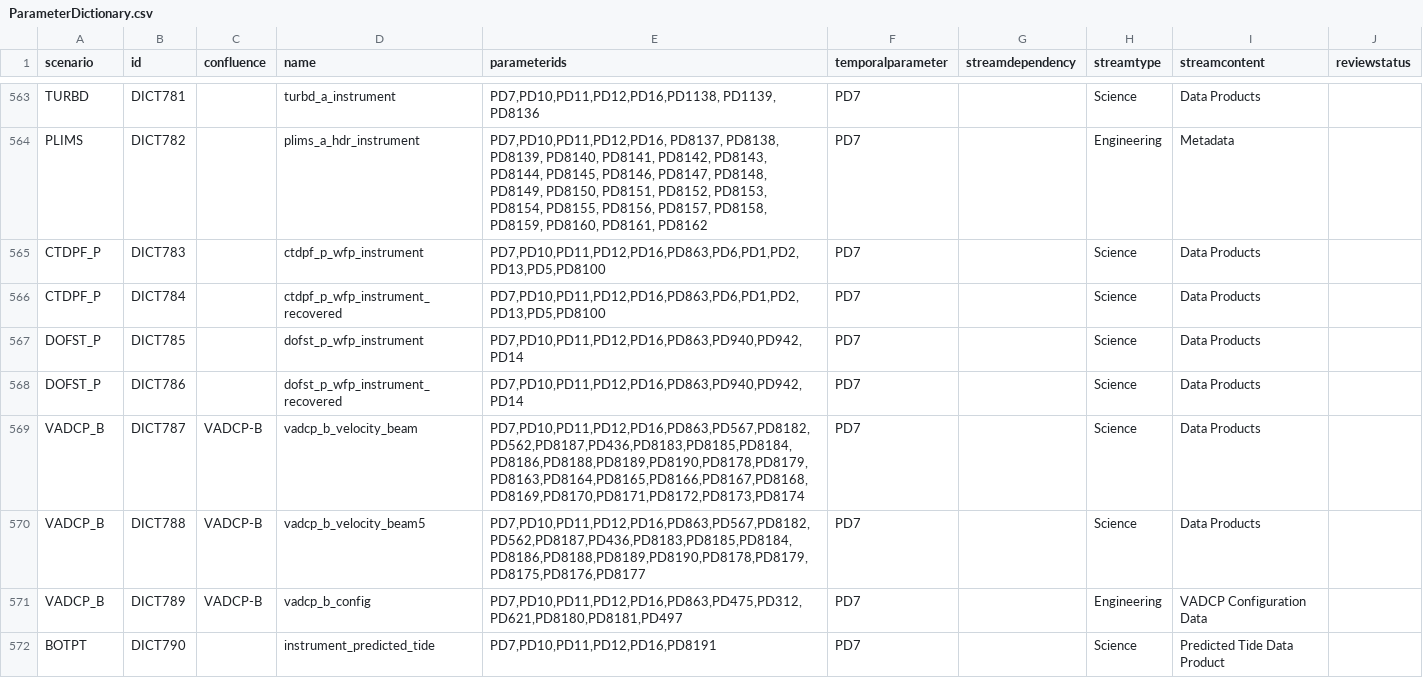
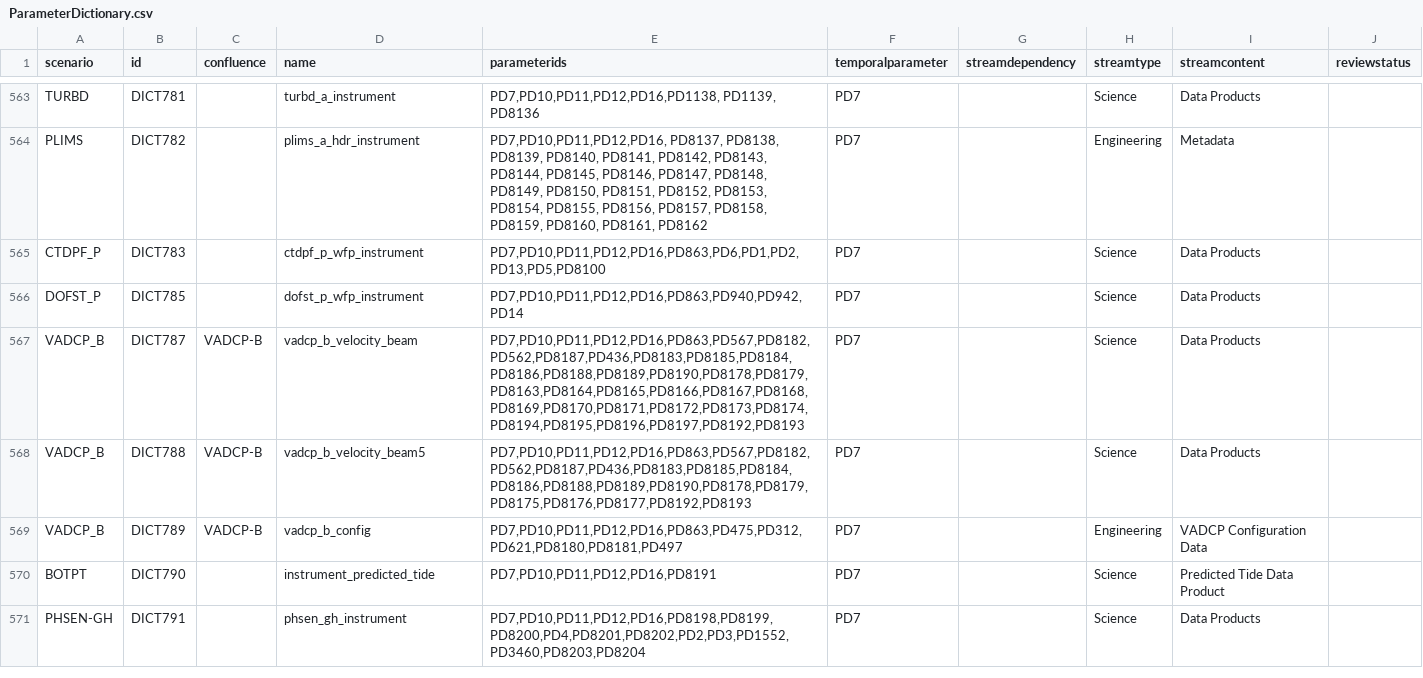
Before and after one commit to oceanobservatories/preload-database, a CSV file: csv/ParameterDictionary.csv, drawn as a sheet; only a part is shown, gaps mark what is left out.

```diff
--- a/csv/ParameterDictionary.csv
+++ b/csv/ParameterDictionary.csv
@@ -565,8 +565,7 @@ PLIMS,DICT782,,plims_a_hdr_instrument,"PD7,PD10,PD11,PD12,PD16, PD8137, PD8138,
 CTDPF_P,DICT783,,ctdpf_p_wfp_instrument,"PD7,PD10,PD11,PD12,PD16,PD863,PD6,PD1,PD2,PD13,PD5,PD8100",PD7,,Science,Data Products,
-CTDPF_P,DICT784,,ctdpf_p_wfp_instrument_recovered,"PD7,PD10,PD11,PD12,PD16,PD863,PD6,PD1,PD2,PD13,PD5,PD8100",PD7,,Science,Data Products,
 DOFST_P,DICT785,,dofst_p_wfp_instrument,"PD7,PD10,PD11,PD12,PD16,PD863,PD940,PD942,PD14",PD7,,Science,Data Products,
-DOFST_P,DICT786,,dofst_p_wfp_instrument_recovered,"PD7,PD10,PD11,PD12,PD16,PD863,PD940,PD942,PD14",PD7,,Science,Data Products,
-VADCP_B,DICT787,VADCP-B,vadcp_b_velocity_beam,"PD7,PD10,PD11,PD12,PD16,PD863,PD567,PD8182,PD562,PD8187,PD436,PD8183,PD8185,PD8184,PD8186,PD8188,PD8189,PD8190,PD8178,PD8179,PD8163,PD8164,PD8165,PD8166,PD8167,PD8168,PD8169,PD8170,PD8171,PD8172,PD8173,PD8174",PD7,,Science,Data Products,
-VADCP_B,DICT788,VADCP-B,vadcp_b_velocity_beam5,"PD7,PD10,PD11,PD12,PD16,PD863,PD567,PD8182,PD562,PD8187,PD436,PD8183,PD8185,PD8184,PD8186,PD8188,PD8189,PD8190,PD8178,PD8179,PD8175,PD8176,PD8177",PD7,,Science,Data Products,
+VADCP_B,DICT787,VADCP-B,vadcp_b_velocity_beam,"PD7,PD10,PD11,PD12,PD16,PD863,PD567,PD8182,PD562,PD8187,PD436,PD8183,PD8185,PD8184,PD8186,PD8188,PD8189,PD8190,PD8178,PD8179,PD8163,PD8164,PD8165,PD8166,PD8167,PD8168,PD8169,PD8170,PD8171,PD8172,PD8173,PD8174,PD8194,PD8195,PD8196,PD8197,PD8192,PD8193",PD7,,Science,Data Products,
+VADCP_B,DICT788,VADCP-B,vadcp_b_velocity_beam5,"PD7,PD10,PD11,PD12,PD16,PD863,PD567,PD8182,PD562,PD8187,PD436,PD8183,PD8185,PD8184,PD8186,PD8188,PD8189,PD8190,PD8178,PD8179,PD8175,PD8176,PD8177,PD8192,PD8193",PD7,,Science,Data Products,
 VADCP_B,DICT789,VADCP-B,vadcp_b_config,"PD7,PD10,PD11,PD12,PD16,PD863,PD475,PD312,PD621,PD8180,PD8181,PD497",PD7,,Engineering,VADCP Configuration Data,
 BOTPT,DICT790,,instrument_predicted_tide,"PD7,PD10,PD11,PD12,PD16,PD8191",PD7,,Science,Predicted Tide Data Product,
+PHSEN-GH,DICT791,,phsen_gh_instrument,"PD7,PD10,PD11,PD12,PD16,PD8198,PD8199,PD8200,PD4,PD8201,PD8202,PD2,PD3,PD1552,PD3460,PD8203,PD8204",PD7,,Science,Data Products,
```
Also changed, not shown: csv/BinSizes.csv, csv/ParameterDefs.csv, 2 other files.
